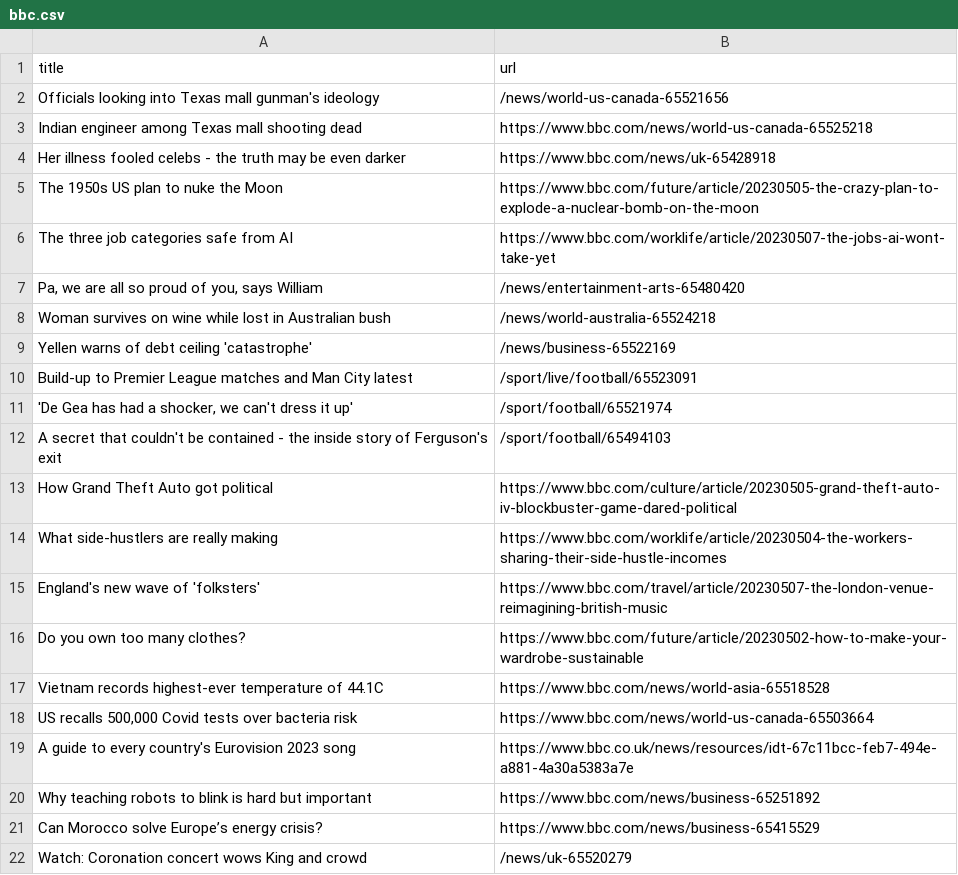
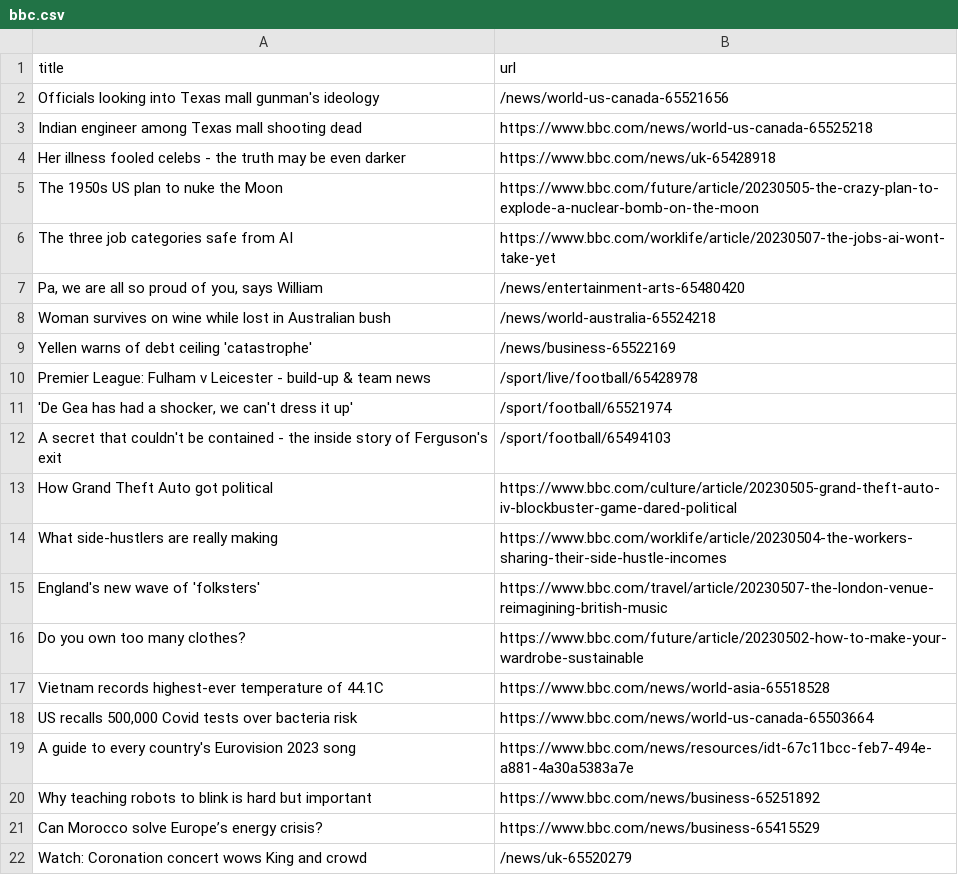
Before and after one commit to Danihisp/automatic-scraper-bbc-main, a CSV file: bbc.csv, drawn as a sheet; only a part is shown.

```diff
--- a/bbc.csv
+++ b/bbc.csv
@@ -9,3 +9,3 @@ Woman survives on wine while lost in Australian bush,/news/world-australia-65524
 Yellen warns of debt ceiling 'catastrophe',/news/business-65522169
-Build-up to Premier League matches and Man City latest,/sport/live/football/65523091
+Premier League: Fulham v Leicester - build-up & team news,/sport/live/football/65428978
 "'De Gea has had a shocker, we can't dress it up'",/sport/football/65521974
@@ -18,3 +18,3 @@ Vietnam records highest-ever temperature of 44.1C,https://www.bbc.com/news/world
 "US recalls 500,000 Covid tests over bacteria risk",https://www.bbc.com/news/world-us-canada-65503664
-A guide to every country's Eurovision 2023 song,https://www.bbc.co.uk/news/resources/idt-67c11bcc-feb7-494e-a881-4a30a5383a7e
+A guide to every country's Eurovision 2023 song,https://www.bbc.com/news/resources/idt-67c11bcc-feb7-494e-a881-4a30a5383a7e
 Why teaching robots to blink is hard but important,https://www.bbc.com/news/business-65251892
```
